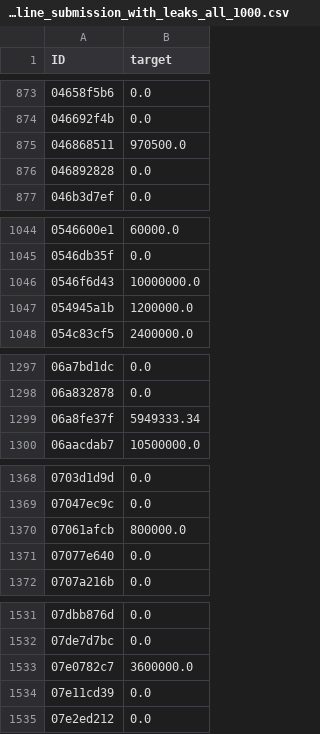
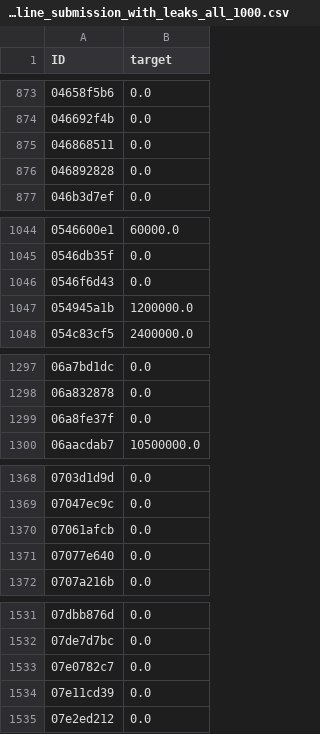
Before and after one commit to antorsae/santander-value-prediction-challenge, a CSV file: baseline_submission_with_leaks_all_1000.csv, drawn as a sheet; only a part is shown, gaps mark what is left out; the diff covers the shown part only.

```diff
--- a/baseline_submission_with_leaks_all_1000.csv
+++ b/baseline_submission_with_leaks_all_1000.csv
@@ -874,3 +874,3 @@ ID,target
 046692f4b,0.0
-046868511,970500.0
+046868511,0.0
 046892828,0.0
@@ -1045,3 +1045,3 @@ ID,target
 0546db35f,0.0
-0546f6d43,10000000.0
+0546f6d43,0.0
 054945a1b,1200000.0
@@ -1298,3 +1298,3 @@ ID,target
 06a832878,0.0
-06a8fe37f,5949333.34
+06a8fe37f,0.0
 06aacdab7,10500000.0
@@ -1369,3 +1369,3 @@ ID,target
 07047ec9c,0.0
-07061afcb,800000.0
+07061afcb,0.0
 07077e640,0.0
@@ -1532,3 +1532,3 @@ ID,target
 07de7d7bc,0.0
-07e0782c7,3600000.0
+07e0782c7,0.0
 07e11cd39,0.0
```
Also changed, not shown: 165 edited cells elsewhere in this file, 2 other files.
